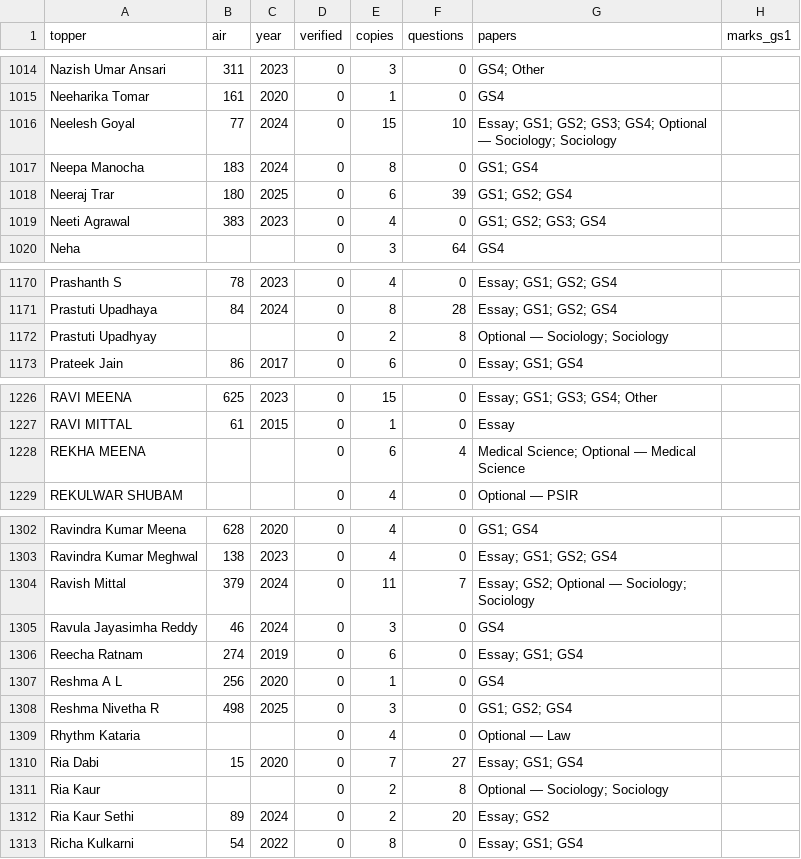
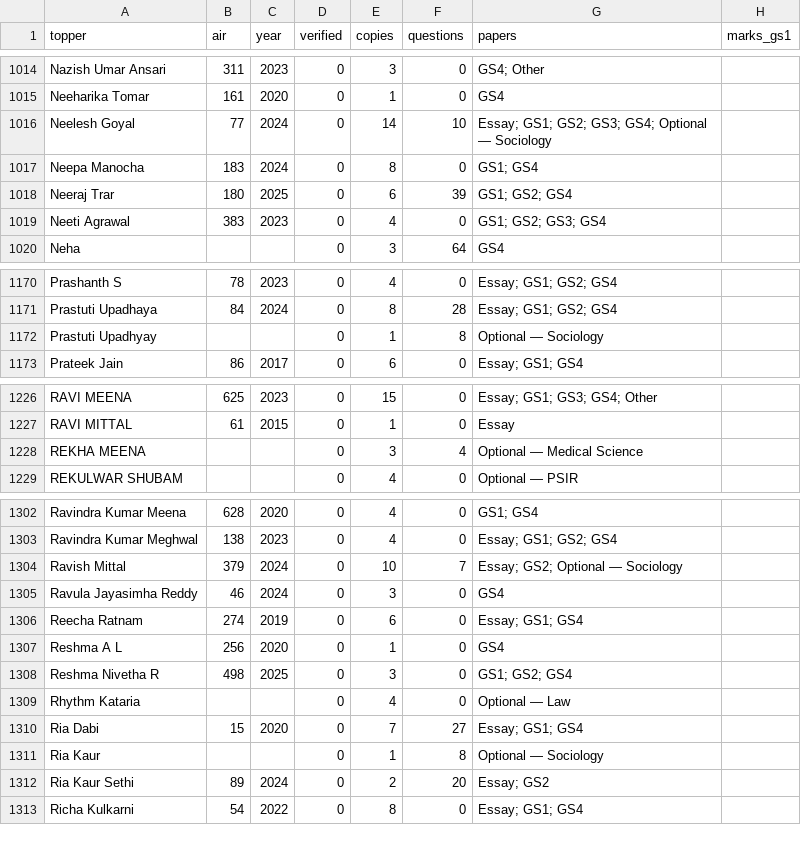
Before and after one commit to hashin/topperscopy, a CSV file: dataset/toppers.csv, drawn as a sheet; only a part is shown, gaps mark what is left out; the diff covers the shown part only; the diff names each change by its address in the sheet, - before the commit and + after, or states it on an @@ line.

```diff
--- a/dataset/toppers.csv
+++ b/dataset/toppers.csv
-E1016 (copies): 15
+E1016 (copies): 14
-G1016 (papers): …Optional — Sociology; Sociology
+G1016 (papers): …Optional — Sociology
-E1172 (copies): 2
+E1172 (copies): 1
-G1172 (papers): Optional — Sociology; Sociology
+G1172 (papers): Optional — Sociology
-E1228 (copies): 6
+E1228 (copies): 3
-G1228 (papers): Medical Science; Optional — Medical Science
+G1228 (papers): Optional — Medical Science
-E1304 (copies): 11
+E1304 (copies): 10
-G1304 (papers): Essay; GS2; Optional — Sociology; Sociology
+G1304 (papers): Essay; GS2; Optional — Sociology
-E1311 (copies): 2
+E1311 (copies): 1
-G1311 (papers): Optional — Sociology; Sociology
+G1311 (papers): Optional — Sociology
```
Also changed, not shown: 31 edited cells elsewhere in this file, 18 other files.
